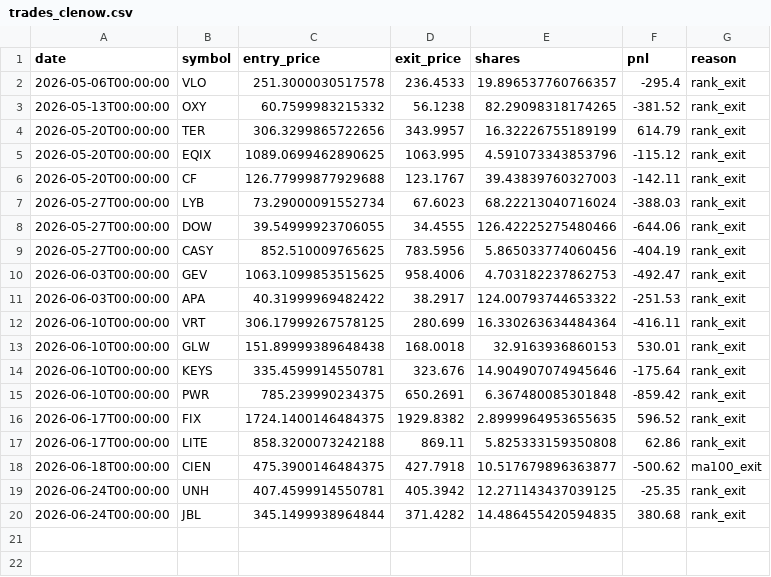
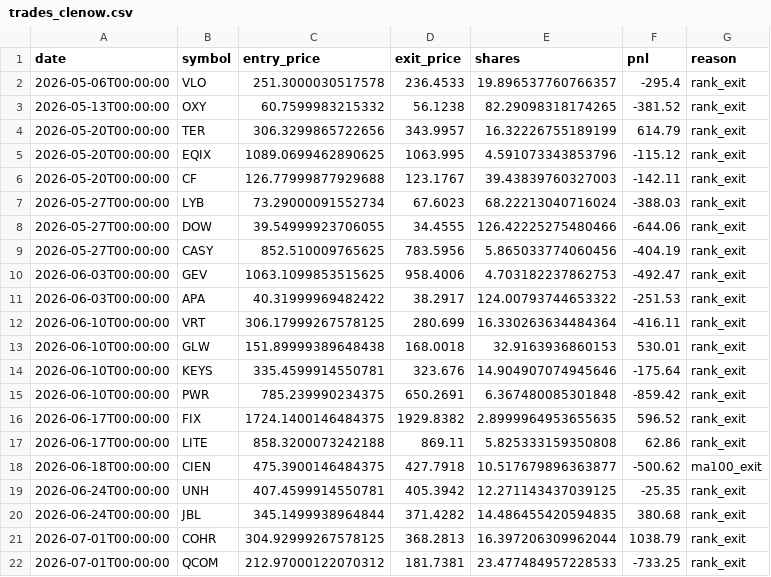
Before and after one commit to RelaxWide/QT, a CSV file: paper_trading/trades_clenow.csv, drawn as a sheet; the diff names each change by its address in the sheet, - before the commit and + after, or states it on an @@ line.

```diff
--- a/paper_trading/trades_clenow.csv
+++ b/paper_trading/trades_clenow.csv
+row 21: 2026-07-01T00:00:00 | COHR | 304.92999267578125 | 368.2813 | 16.397206309962044 | 1038.79 | rank_exit
+row 22: 2026-07-01T00:00:00 | QCOM | 212.97000122070312 | 181.7381 | 23.477484957228533 | -733.25 | rank_exit
```
Also changed, not shown: paper_trading/daily_nav.csv, 4 other files.
